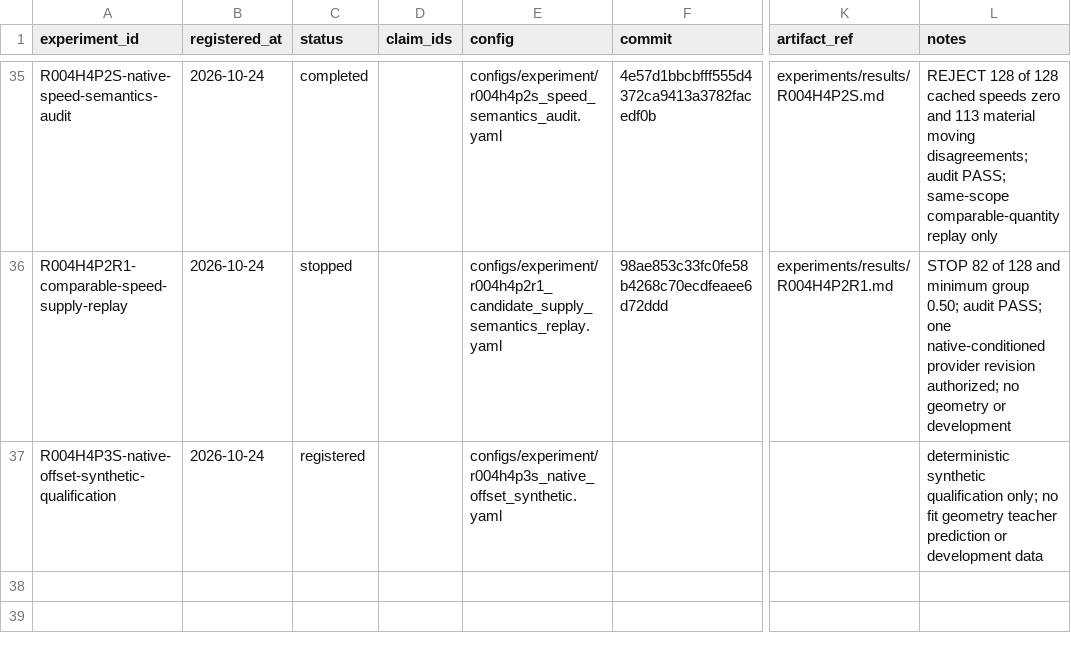
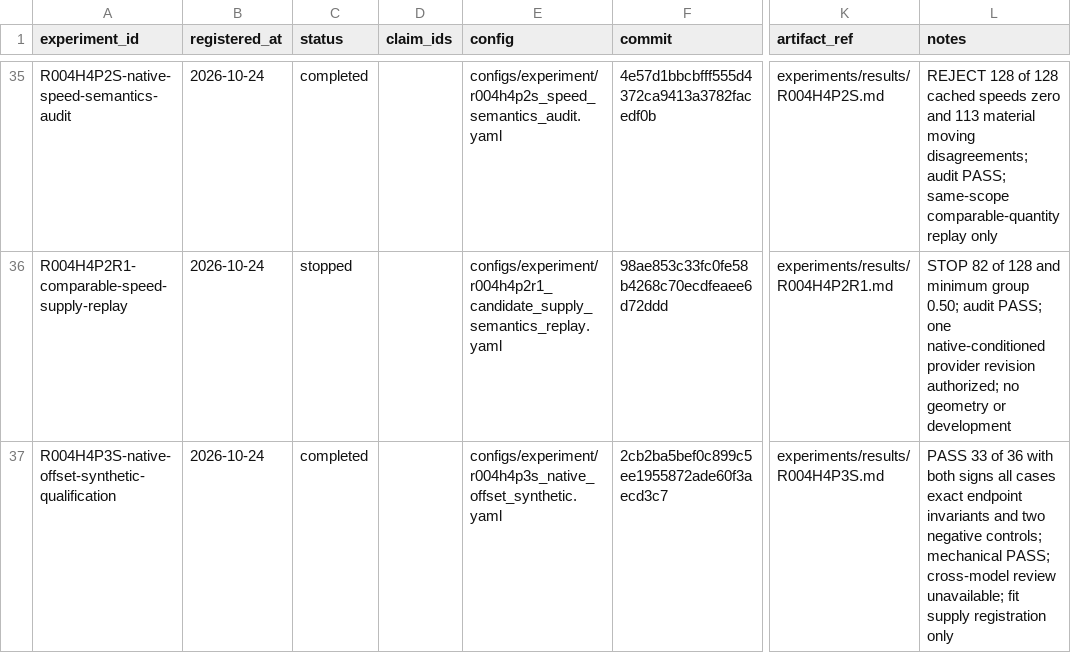
Before and after one commit to KUN-11-77/AORTA-Drive, a CSV file: experiments/registry.csv, drawn as a sheet; only a part is shown, gaps mark what is left out; the diff names each change by its address in the sheet, - before the commit and + after, or states it on an @@ line.

Commit message:
Record H4 native-offset synthetic qualification

```diff
--- a/experiments/registry.csv
+++ b/experiments/registry.csv
-C37 (status): registered
+C37 (status): completed
-F37 (commit): (empty)
+F37 (commit): 2cb2ba5bef0c899c5ee1955872ade60f3aecd3c7
-K37 (artifact_ref): (empty)
+K37 (artifact_ref): experiments/results/R004H4P3S.md
-L37 (notes): deterministic synthetic qualification only; no fit geometry teacher prediction or development data
+L37 (notes): PASS 33 of 36 with both signs all cases exact endpoint invariants and two negative controls; mechanical PASS; cross-model review unavailable; fit supply registration only
```
Also changed, not shown: 6 other files.
